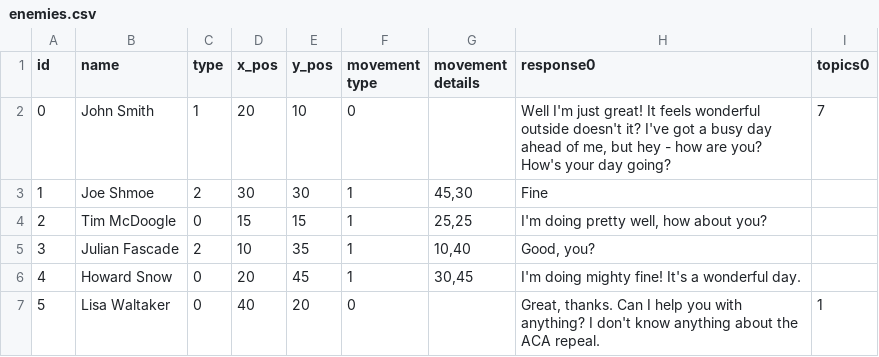
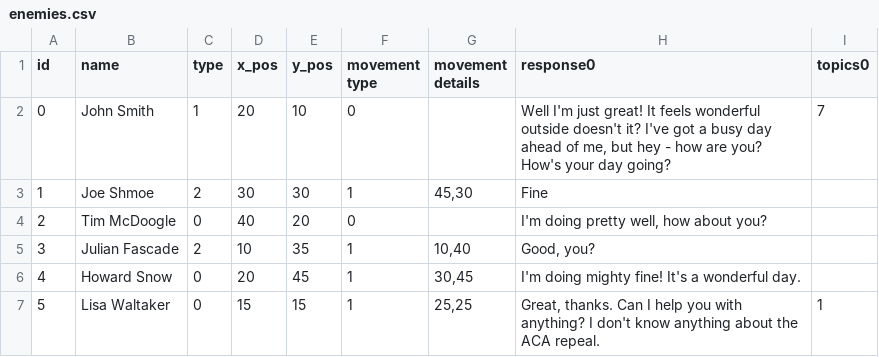
Before and after one commit to sterlingm/BigRedButton, a CSV file: Assets/Resources/enemies.csv, drawn as a sheet; only a part is shown; the diff names each change by its address in the sheet, - before the commit and + after, or states it on an @@ line.

Commit message:
Added timer to the game, swapped two enemies

```diff
--- a/Assets/Resources/enemies.csv
+++ b/Assets/Resources/enemies.csv
-D4 (x_pos): 15
+D4 (x_pos): 40
-E4 (y_pos): 15
+E4 (y_pos): 20
-F4 (movement type): 1
+F4 (movement type): 0
-G4 (movement details): 25,25
+G4 (movement details): (empty)
-D7 (x_pos): 40
+D7 (x_pos): 15
-E7 (y_pos): 20
+E7 (y_pos): 15
-F7 (movement type): 0
+F7 (movement type): 1
-G7 (movement details): (empty)
+G7 (movement details): 25,25
```
Also changed, not shown: 16 other files.
